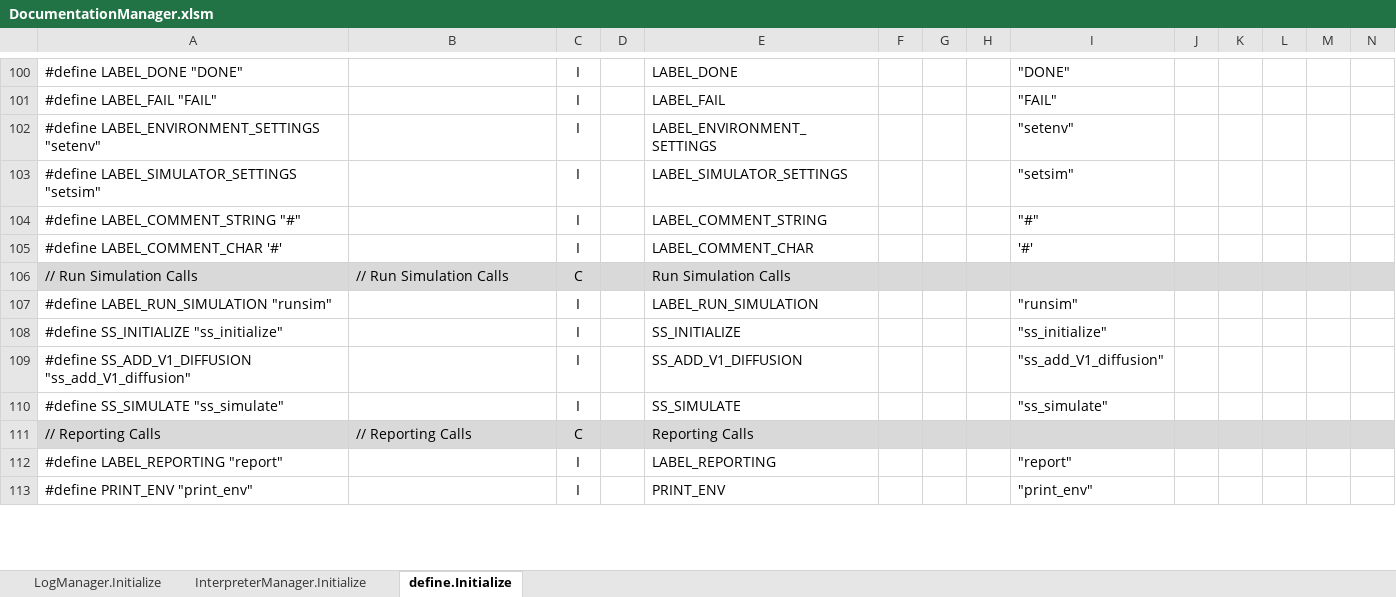
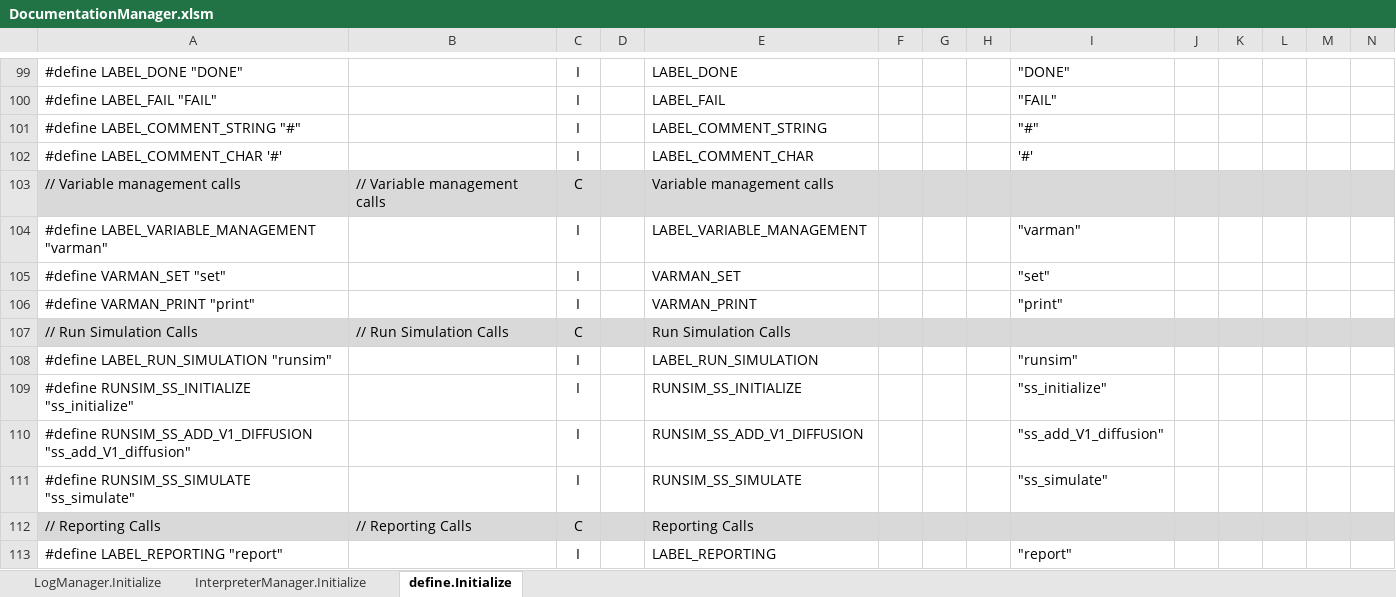
Before and after one commit to mjescobar/V1-MT, an Excel workbook: Neuronment_v1.0/Documentation/DocumentationManager.xlsm, sheet define.Initialize, drawn as a sheet; only a part is shown, gaps mark what is left out; values as stored, in another font and other column widths than the file's, no borders; addresses are those after the commit; rows hold the shown columns only; the diff covers the shown part only; the diff names each change by its address in the sheet, - before the commit and + after, or states it on an @@ line.

Commit message:
Neuronment v0.4.4.1 - Merged Environment and Simulator variable managers - Single variable manager "Variables" for all interactions - Implemented printing for string variables - Repaired variable management command asymmetry - Updated Round000 to new syntaxis - Updated DocumentationManager.xslm for new behavior - Deleted deprecated interpreter manager methods

```diff
--- a/Neuronment_v1.0/Documentation/DocumentationManager.xlsm (sheet define.Initialize)
+++ b/Neuronment_v1.0/Documentation/DocumentationManager.xlsm (sheet define.Initialize)
@@ row 102 moved to row 125: #define LABEL_ENVIRONMENT_SETTINGS "sete… @@
@@ row 103 moved to row 126: #define LABEL_SIMULATOR_SETTINGS "setsim… @@
+row 103: // Variable management calls | // Variable management calls | C |  | Variable management calls
+row 104: #define LABEL_VARIABLE_MANAGEMENT "varman" |  | I |  | LABEL_VARIABLE_MANAGEMENT |  |  |  | "varman"
+row 105: #define VARMAN_SET "set" |  | I |  | VARMAN_SET |  |  |  | "set"
+row 106: #define VARMAN_PRINT "print" |  | I |  | VARMAN_PRINT |  |  |  | "print"
-A109: #define SS_INITIALIZE "ss_initialize"
+A109: #define RUNSIM_SS_INITIALIZE "ss_initialize"
-E109: SS_INITIALIZE
+E109: RUNSIM_SS_INITIALIZE
-A110: #define SS_ADD_V1_DIFFUSION "ss_add_V1_diffusion"
+A110: #define RUNSIM_SS_ADD_V1_DIFFUSION "ss_add_V1_diffusion"
-E110: SS_ADD_V1_DIFFUSION
+E110: RUNSIM_SS_ADD_V1_DIFFUSION
-A111: #define SS_SIMULATE "ss_simulate"
+A111: #define RUNSIM_SS_SIMULATE "ss_simulate"
-E111: SS_SIMULATE
+E111: RUNSIM_SS_SIMULATE
@@ row 113 moved to row 127: #define PRINT_ENV "print_env" @@
```
Also changed, not shown: 1 removed row, 1 moved row and 113 edited cells elsewhere in this sheet, sheet InterpreterManager.Initialize, formulas that keep their value, 29 other files.
